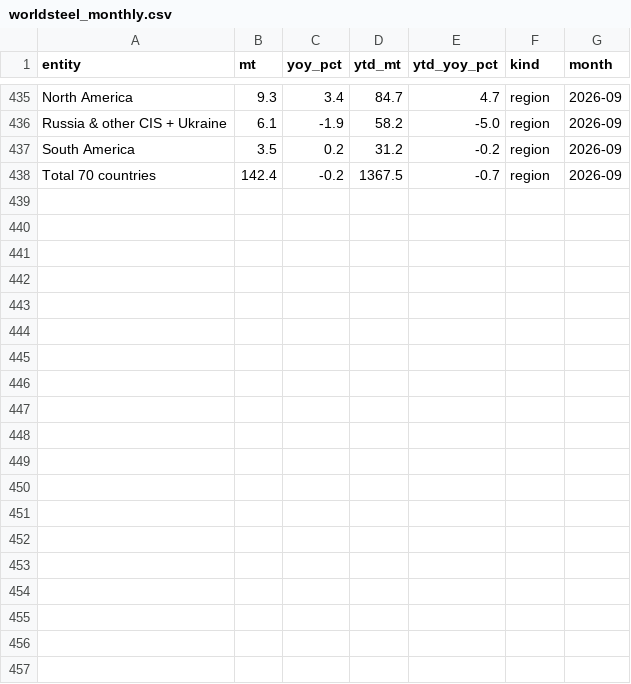
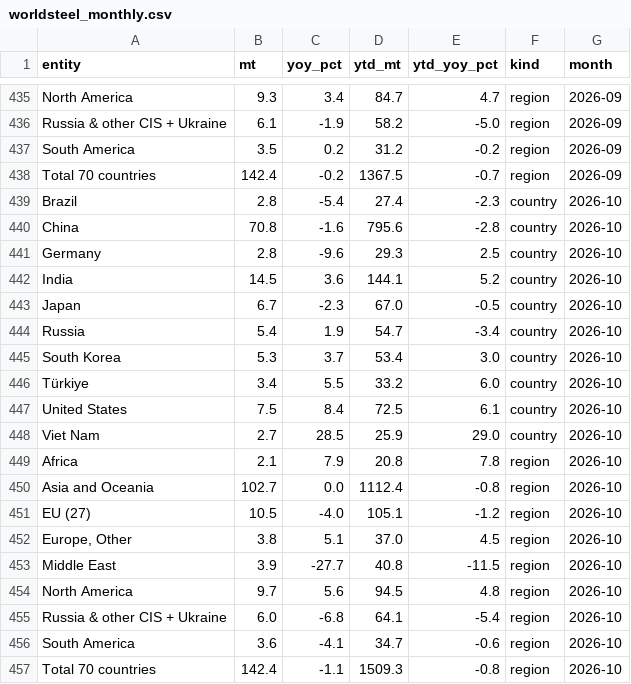
Before and after one commit to xworking88111-source/global-iron, a CSV file: data/cache/worldsteel_monthly.csv, drawn as a sheet; only a part is shown, gaps mark what is left out; the diff names each change by its address in the sheet, - before the commit and + after, or states it on an @@ line.

```diff
--- a/data/cache/worldsteel_monthly.csv
+++ b/data/cache/worldsteel_monthly.csv
+row 439: Brazil | 2.8 | -5.4 | 27.4 | -2.3 | country | 2026-10
+row 440: China | 70.8 | -1.6 | 795.6 | -2.8 | country | 2026-10
+row 441: Germany | 2.8 | -9.6 | 29.3 | 2.5 | country | 2026-10
+row 442: India | 14.5 | 3.6 | 144.1 | 5.2 | country | 2026-10
+row 443: Japan | 6.7 | -2.3 | 67.0 | -0.5 | country | 2026-10
+row 444: Russia | 5.4 | 1.9 | 54.7 | -3.4 | country | 2026-10
+row 445: South Korea | 5.3 | 3.7 | 53.4 | 3.0 | country | 2026-10
+row 446: Türkiye | 3.4 | 5.5 | 33.2 | 6.0 | country | 2026-10
+row 447: United States | 7.5 | 8.4 | 72.5 | 6.1 | country | 2026-10
+row 448: Viet Nam | 2.7 | 28.5 | 25.9 | 29.0 | country | 2026-10
+row 449: Africa | 2.1 | 7.9 | 20.8 | 7.8 | region | 2026-10
+row 450: Asia and Oceania | 102.7 | 0.0 | 1112.4 | -0.8 | region | 2026-10
+row 451: EU (27) | 10.5 | -4.0 | 105.1 | -1.2 | region | 2026-10
+row 452: Europe, Other | 3.8 | 5.1 | 37.0 | 4.5 | region | 2026-10
+row 453: Middle East | 3.9 | -27.7 | 40.8 | -11.5 | region | 2026-10
+row 454: North America | 9.7 | 5.6 | 94.5 | 4.8 | region | 2026-10
+row 455: Russia & other CIS + Ukraine | 6.0 | -6.8 | 64.1 | -5.4 | region | 2026-10
+row 456: South America | 3.6 | -4.1 | 34.7 | -0.6 | region | 2026-10
+row 457: Total 70 countries | 142.4 | -1.1 | 1509.3 | -0.8 | region | 2026-10
```
Also changed, not shown: 5 other files.
